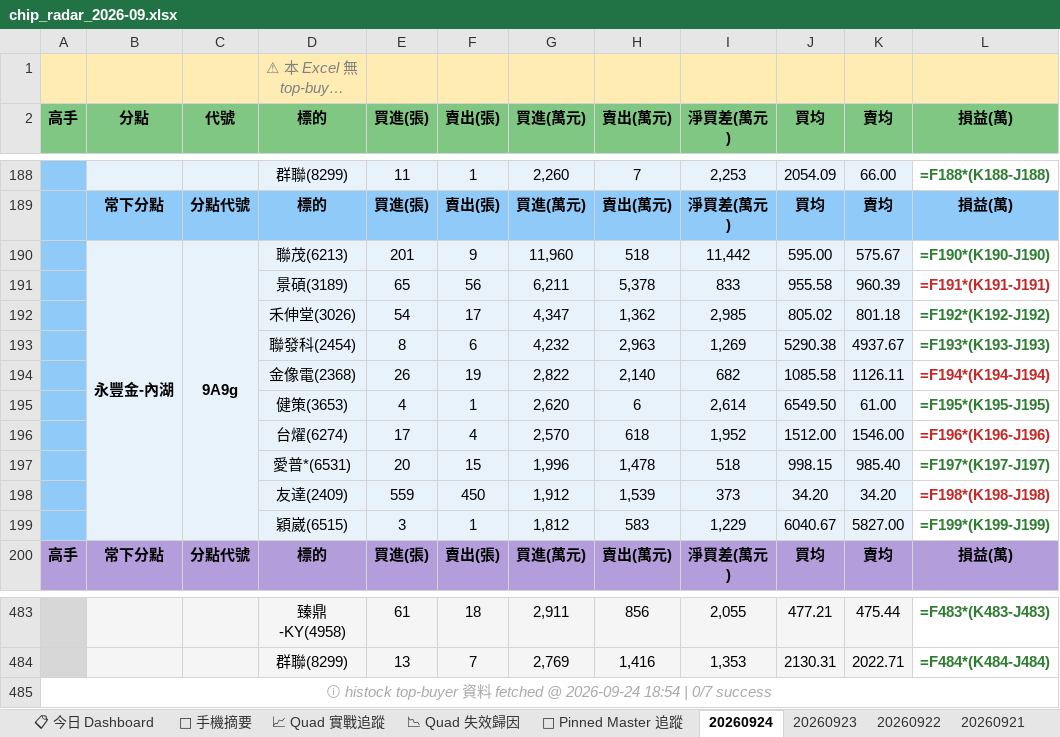
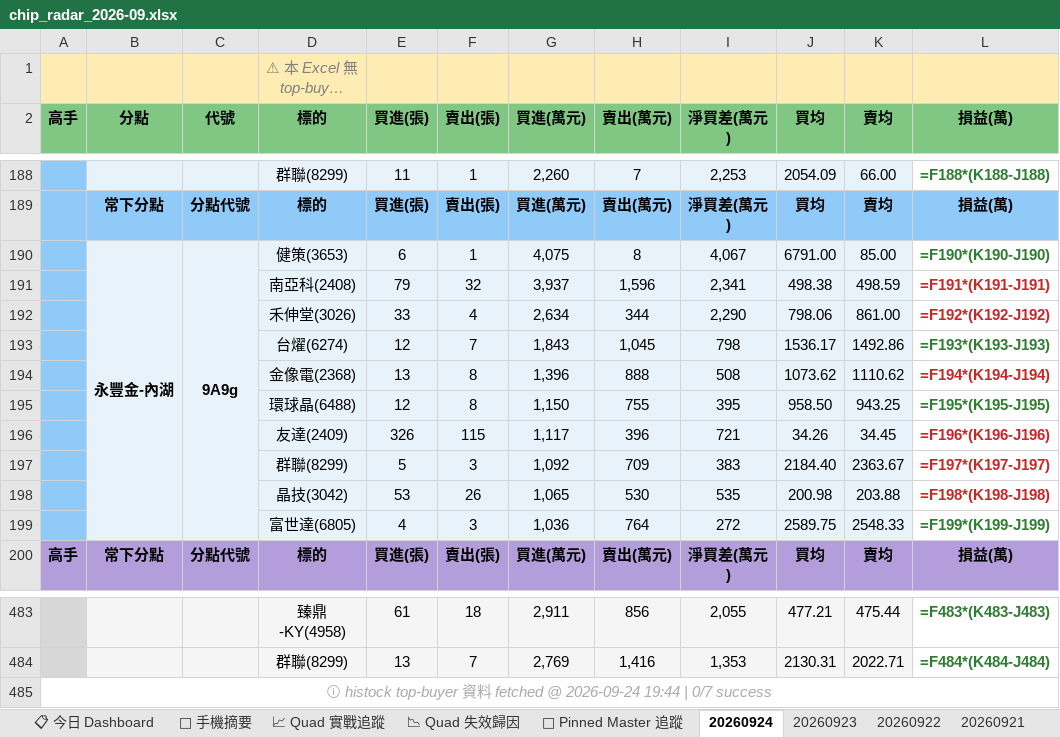
Before and after one commit to EdwardYY1224/CHIP_RADAR_TW, an Excel workbook: data/reports/chip_radar_2026-09.xlsx, sheet 20260924, drawn as a sheet; only a part is shown, gaps mark what is left out; long unchanged cells end in …; values as stored, in another font and other column widths than the file's, no borders; formulas without a stored value are shown as written; removed rows and columns are numbered as before the commit, all else as after; the diff names each change by its address in the sheet, - before the commit and + after, or states it on an @@ line.

```diff
--- a/data/reports/chip_radar_2026-09.xlsx (sheet 20260924)
+++ b/data/reports/chip_radar_2026-09.xlsx (sheet 20260924)
-row 190:  | 永豐金-內湖 | 9A9g | 聯茂(6213) | 201 | 9 | 11,960 | 518 | 11,442 | 595.00 | 575.67 | =F190*(K190-J190)
-row 191:  |  |  | 景碩(3189) | 65 | 56 | 6,211 | 5,378 | 833 | 955.58 | 960.39 | =F191*(K191-J191)
-row 192:  |  |  | 禾伸堂(3026) | 54 | 17 | 4,347 | 1,362 | 2,985 | 805.02 | 801.18 | =F192*(K192-J192)
-row 193:  |  |  | 聯發科(2454) | 8 | 6 | 4,232 | 2,963 | 1,269 | 5290.38 | 4937.67 | =F193*(K193-J193)
-row 194:  |  |  | 金像電(2368) | 26 | 19 | 2,822 | 2,140 | 682 | 1085.58 | 1126.11 | =F194*(K194-J194)
-row 195:  |  |  | 健策(3653) | 4 | 1 | 2,620 | 6 | 2,614 | 6549.50 | 61.00 | =F195*(K195-J195)
-row 196:  |  |  | 台燿(6274) | 17 | 4 | 2,570 | 618 | 1,952 | 1512.00 | 1546.00 | =F196*(K196-J196)
-row 197:  |  |  | 愛普*(6531) | 20 | 15 | 1,996 | 1,478 | 518 | 998.15 | 985.40 | =F197*(K197-J197)
-row 198:  |  |  | 友達(2409) | 559 | 450 | 1,912 | 1,539 | 373 | 34.20 | 34.20 | =F198*(K198-J198)
-row 199:  |  |  | 穎崴(6515) | 3 | 1 | 1,812 | 583 | 1,229 | 6040.67 | 5827.00 | =F199*(K199-J199)
+row 190:  | 永豐金-內湖 | 9A9g | 健策(3653) | 6 | 1 | 4,075 | 8 | 4,067 | 6791.00 | 85.00 | =F190*(K190-J190)
+row 191:  |  |  | 南亞科(2408) | 79 | 32 | 3,937 | 1,596 | 2,341 | 498.38 | 498.59 | =F191*(K191-J191)
+row 192:  |  |  | 禾伸堂(3026) | 33 | 4 | 2,634 | 344 | 2,290 | 798.06 | 861.00 | =F192*(K192-J192)
+row 193:  |  |  | 台燿(6274) | 12 | 7 | 1,843 | 1,045 | 798 | 1536.17 | 1492.86 | =F193*(K193-J193)
+row 194:  |  |  | 金像電(2368) | 13 | 8 | 1,396 | 888 | 508 | 1073.62 | 1110.62 | =F194*(K194-J194)
+row 195:  |  |  | 環球晶(6488) | 12 | 8 | 1,150 | 755 | 395 | 958.50 | 943.25 | =F195*(K195-J195)
+row 196:  |  |  | 友達(2409) | 326 | 115 | 1,117 | 396 | 721 | 34.26 | 34.45 | =F196*(K196-J196)
+row 197:  |  |  | 群聯(8299) | 5 | 3 | 1,092 | 709 | 383 | 2184.40 | 2363.67 | =F197*(K197-J197)
+row 198:  |  |  | 晶技(3042) | 53 | 26 | 1,065 | 530 | 535 | 200.98 | 203.88 | =F198*(K198-J198)
+row 199:  |  |  | 富世達(6805) | 4 | 3 | 1,036 | 764 | 272 | 2589.75 | 2548.33 | =F199*(K199-J199)
-A485 (高手): …@ 2026-09-24 18:54 | 0/7…
+A485 (高手): …@ 2026-09-24 19:44 | 0/7…
```
Also changed, not shown: sheet 📋 今日 Dashboard, sheet 📱 手機摘要, sheet 📌 Pinned Master 追蹤, data/reports/latest.xlsx, 23 other files.
